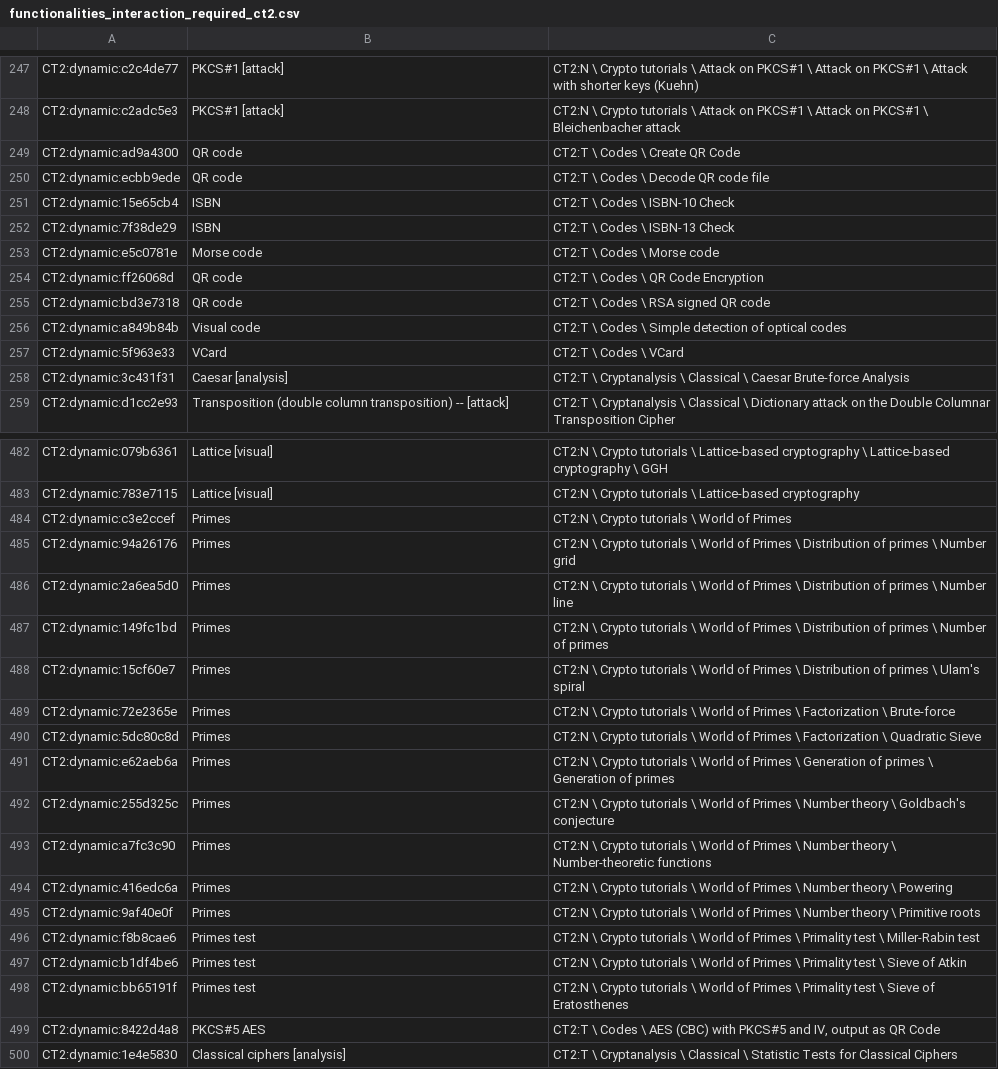
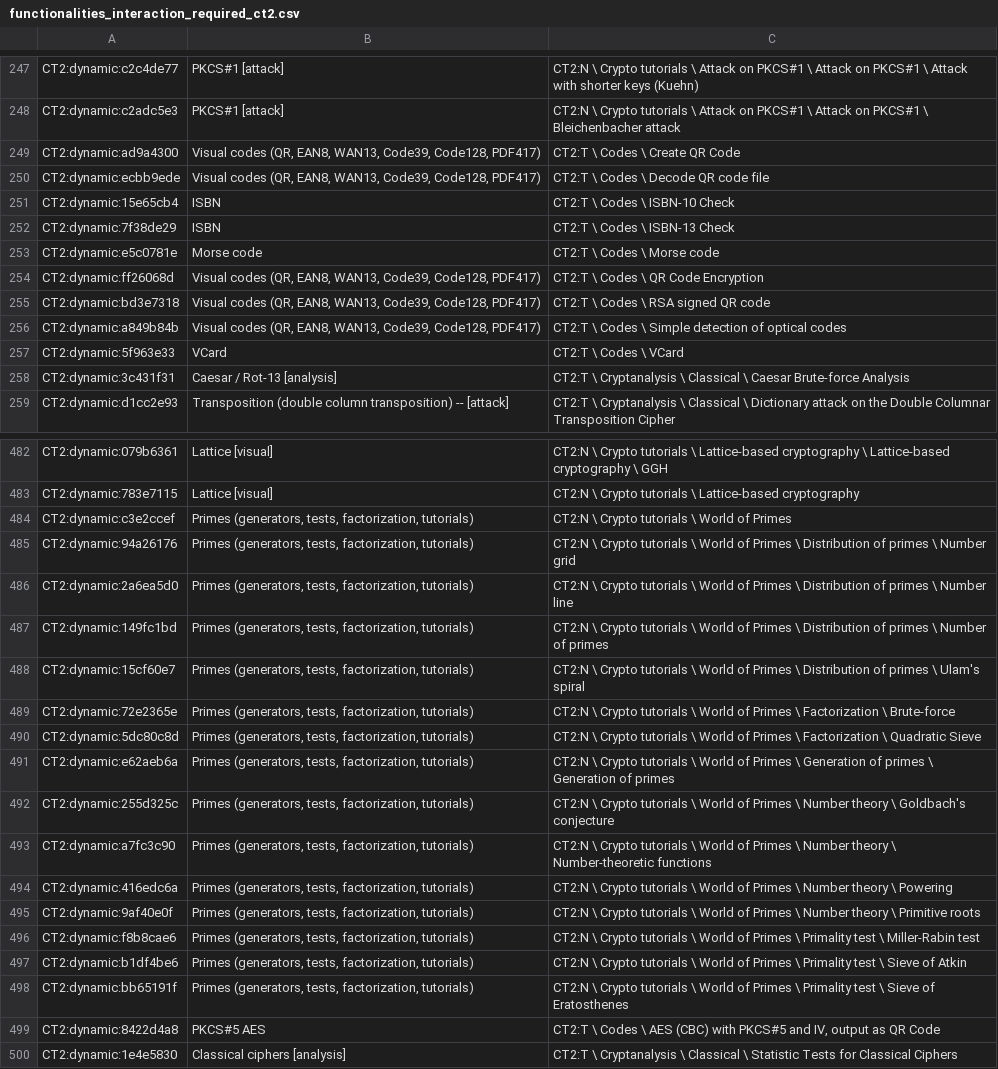
Before and after one commit to simlei/org.cryptool.functionlist, a CSV file: ws-static/data/functionalities_interaction_required_ct2.csv, drawn as a sheet; only a part is shown, gaps mark what is left out; the diff covers the shown part only; the diff names each change by its address in the sheet, - before the commit and + after, or states it on an @@ line.

Commit message:
after id function change

```diff
--- a/ws-static/data/functionalities_interaction_required_ct2.csv
+++ b/ws-static/data/functionalities_interaction_required_ct2.csv
-B249:B250: QR code
+B249:B250: Visual codes (QR, EAN8, WAN13, Code39, Code128, PDF417)
-B254:B255: QR code
+B254:B255: Visual codes (QR, EAN8, WAN13, Code39, Code128, PDF417)
-B256: Visual code
+B256: Visual codes (QR, EAN8, WAN13, Code39, Code128, PDF417)
-B258: Caesar [analysis]
+B258: Caesar / Rot-13 [analysis]
-B484:B495: Primes
+B484:B495: Primes (generators, tests, factorization, tutorials)
-B496:B498: Primes test
+B496:B498: Primes (generators, tests, factorization, tutorials)
```
Also changed, not shown: 37 edited cells elsewhere in this file, ws-static/data/de/scsv_webdump/ct1.csv, ws-static/data/de/scsv_webdump/cto.csv, 9 other files.
